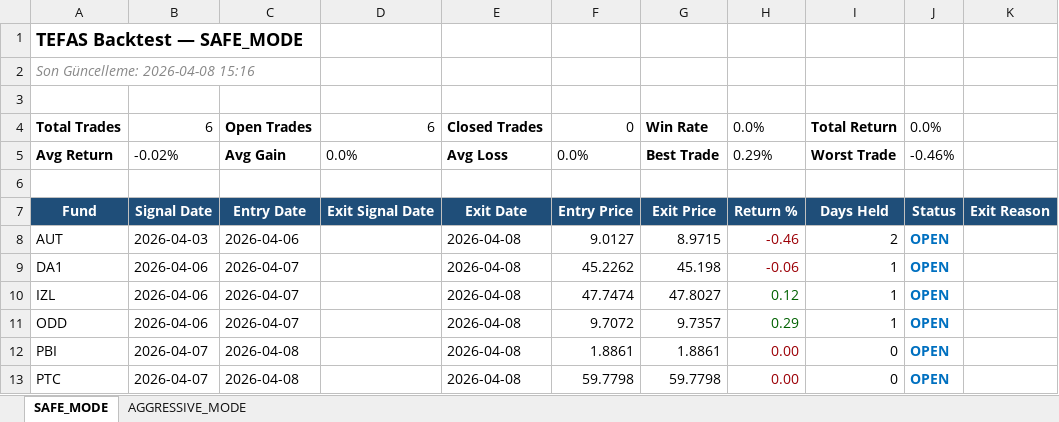
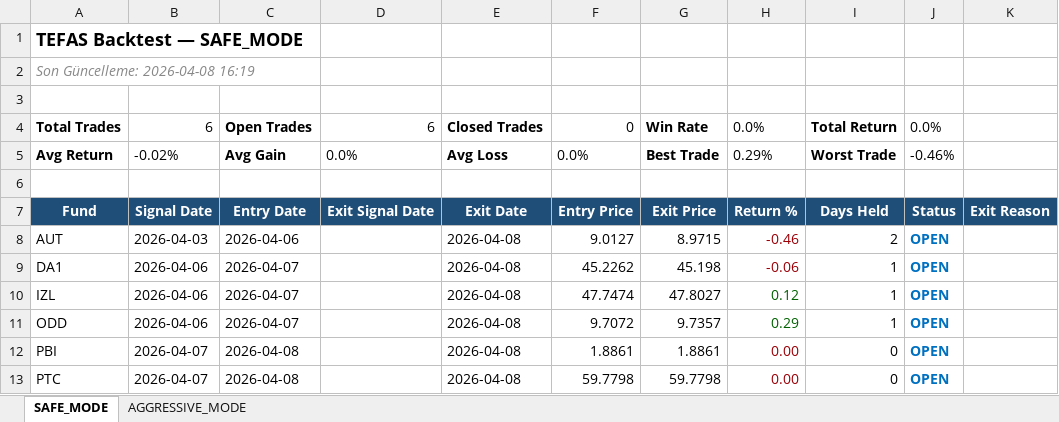
Before and after one commit to mustagur/tefas-takip, an Excel workbook: backtest_report.xlsx, sheet SAFE_MODE, drawn as a sheet; values as stored, in another font and other column widths than the file's, no borders; the diff names each change by its address in the sheet, - before the commit and + after, or states it on an @@ line.

```diff
--- a/backtest_report.xlsx (sheet SAFE_MODE)
+++ b/backtest_report.xlsx (sheet SAFE_MODE)
-A2: Son Güncelleme: 2026-04-08 15:16
+A2: Son Güncelleme: 2026-04-08 16:19
```
Also changed, not shown: sheet AGGRESSIVE_MODE, 1 other file.
